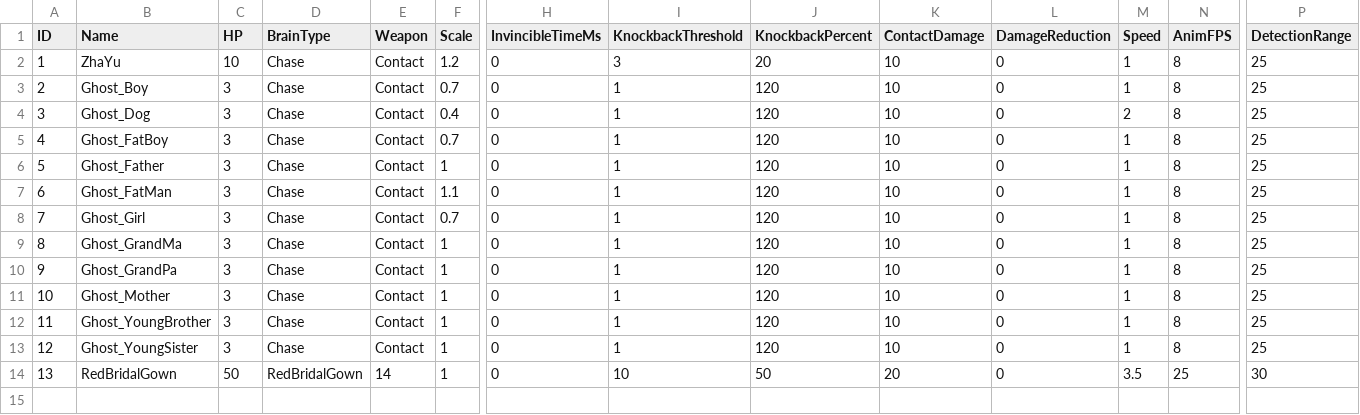
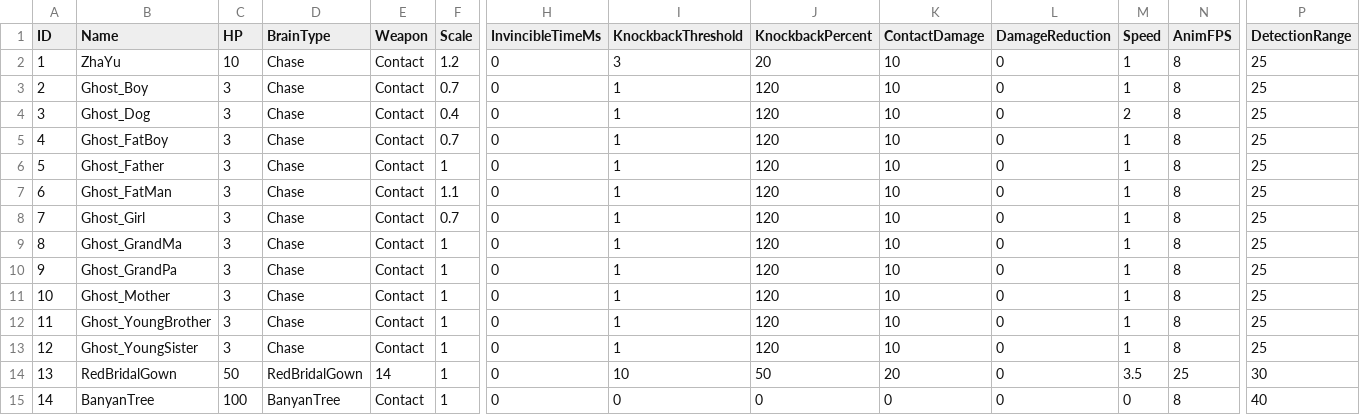
Before and after one commit to sorrowslee/DipanProj, a CSV file: DipanProj_Main/Assets/Data/MonsterData.csv, drawn as a sheet; only a part is shown, gaps mark what is left out; rows hold the shown columns only; the diff names each change by its address in the sheet, - before the commit and + after, or states it on an @@ line.

```diff
--- a/DipanProj_Main/Assets/Data/MonsterData.csv
+++ b/DipanProj_Main/Assets/Data/MonsterData.csv
+row 15: 14 | BanyanTree | 100 | BanyanTree | Contact | 1 | 0 | 0 | 0 | 0 | 0 | 0 | 8 | 40
```
Also changed, not shown: 10 other files.
